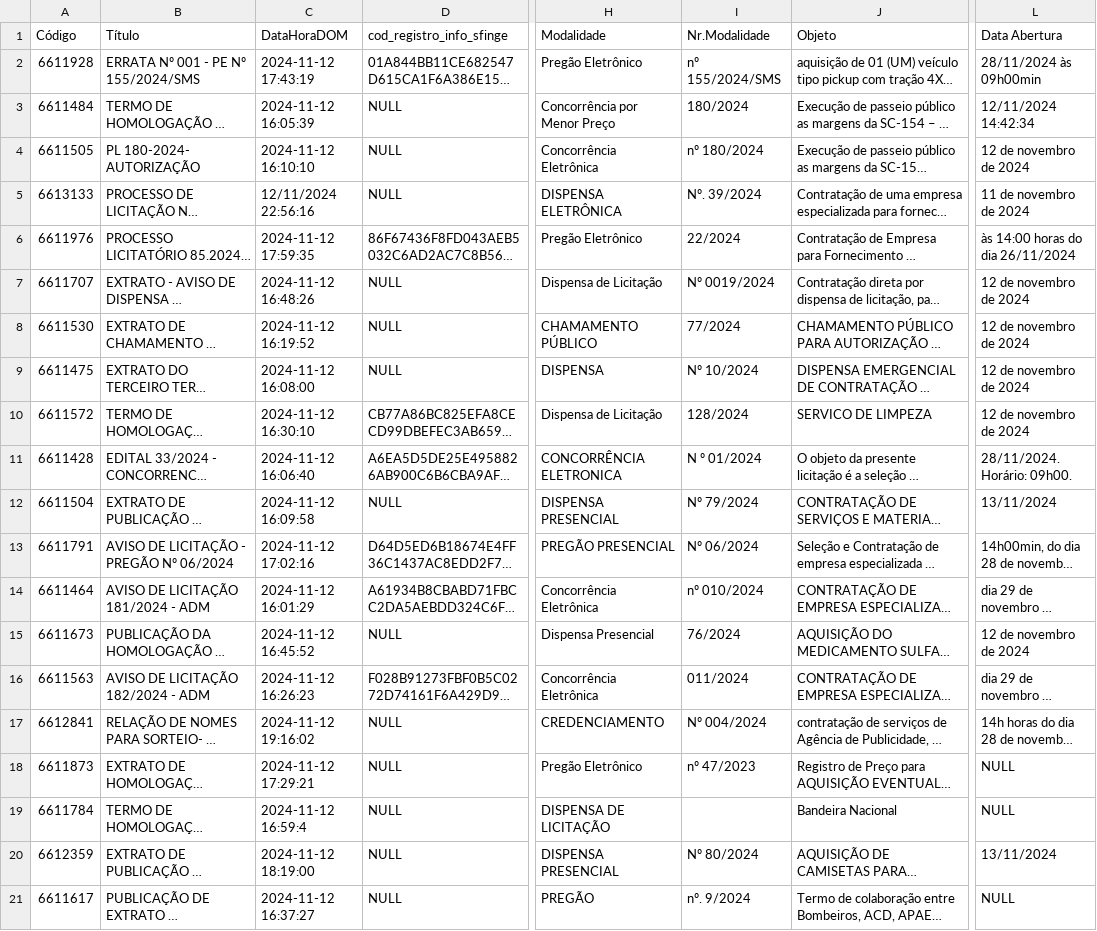
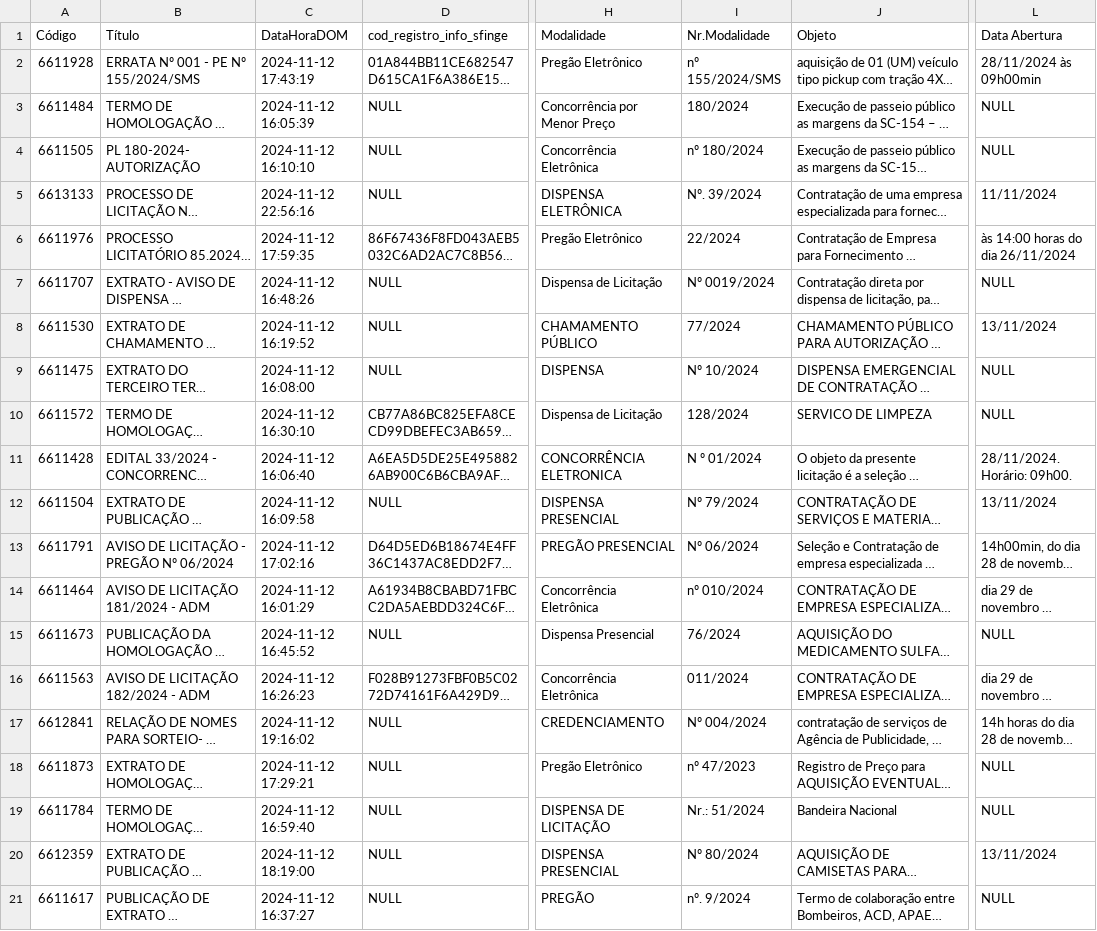
Before and after one commit to felipevalentin/tcc, a CSV file: resources/ground_truth.csv, drawn as a sheet; only a part is shown, gaps mark what is left out; long unchanged cells end in …; the diff names each change by its address in the sheet, - before the commit and + after, or states it on an @@ line.

Commit message:
update gt

```diff
--- a/resources/ground_truth.csv
+++ b/resources/ground_truth.csv
-L3 (Data Abertura): 12/11/2024 14:42:34
+L3 (Data Abertura): NULL
-L4 (Data Abertura): 12 de novembro de 2024
+L4 (Data Abertura): NULL
-C5 (DataHoraDOM): 12/11/2024 22:56:16
+C5 (DataHoraDOM): 2024-11-12 22:56:16
-L5 (Data Abertura): 11 de novembro de 2024
+L5 (Data Abertura): 11/11/2024
-L7 (Data Abertura): 12 de novembro de 2024
+L7 (Data Abertura): NULL
-L8 (Data Abertura): 12 de novembro de 2024
+L8 (Data Abertura): 13/11/2024
-L9:L10 (Data Abertura): 12 de novembro de 2024
+L9:L10 (Data Abertura): NULL
-L15 (Data Abertura): 12 de novembro de 2024
+L15 (Data Abertura): NULL
-C19 (DataHoraDOM): 2024-11-12 16:59:4
+C19 (DataHoraDOM): 2024-11-12 16:59:40
-I19 (Nr.Modalidade): (empty)
+I19 (Nr.Modalidade): Nr.: 51/2024
```
